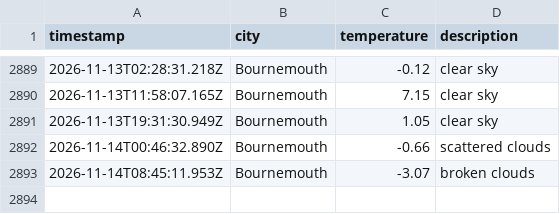
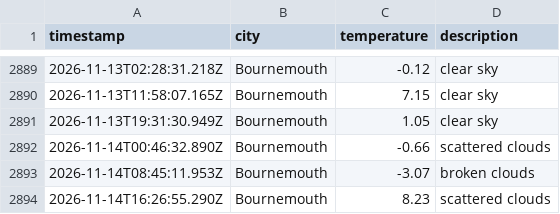
Before and after one commit to jostling01/DataOps-weather-js, a CSV file: data/weather_log.csv, drawn as a sheet; only a part is shown, gaps mark what is left out; the diff names each change by its address in the sheet, - before the commit and + after, or states it on an @@ line.

```diff
--- a/data/weather_log.csv
+++ b/data/weather_log.csv
+row 2894: 2026-11-14T16:26:55.290Z | Bournemouth | 8.23 | scattered clouds
```
Also changed, not shown: 1 other file.
